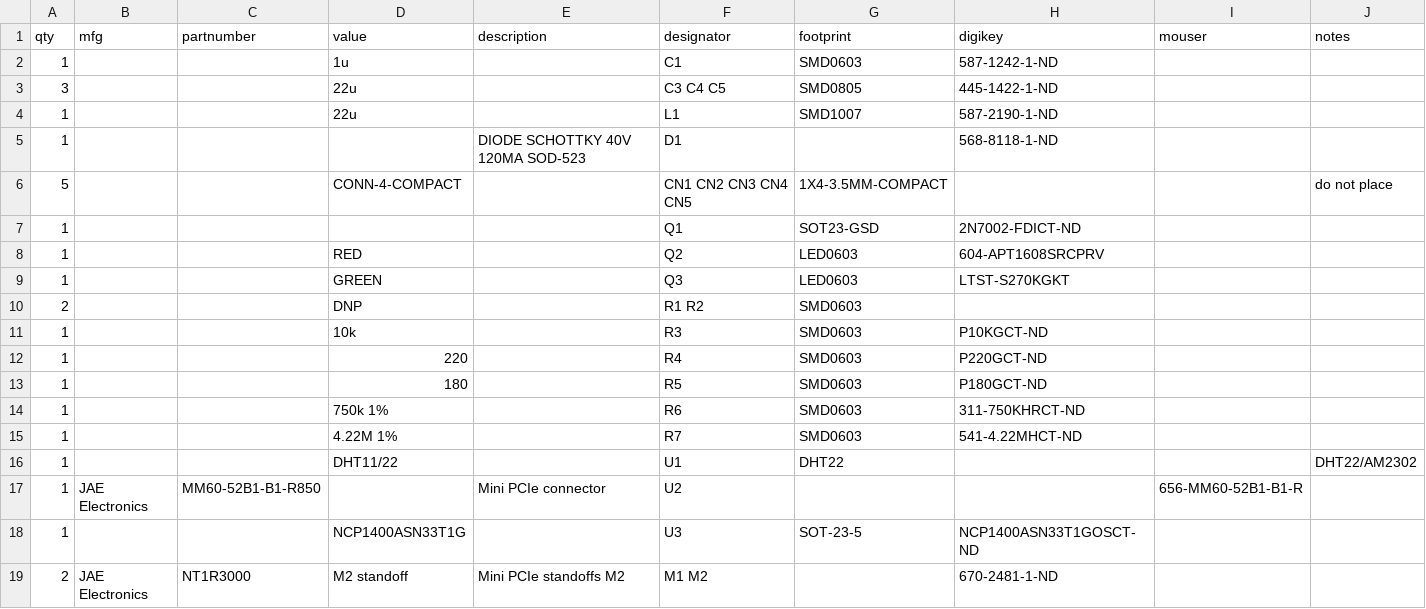
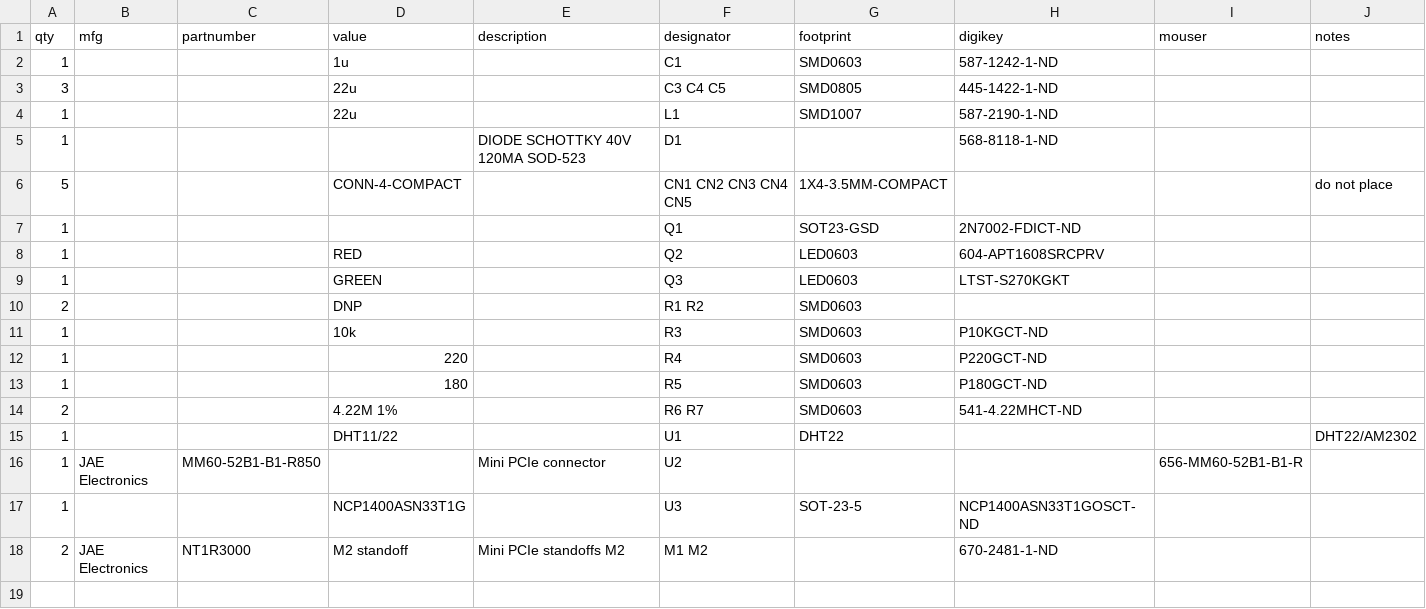
Before and after one commit to muffinator/th12-eagle, a CSV file: th12.csv, drawn as a sheet.

Commit message:
update values for cell divider

```diff
--- a/th12.csv
+++ b/th12.csv
@@ -13,4 +13,3 @@ qty,mfg,partnumber,value,description,designator,footprint,digikey,mouser,notes
 1,,,180,,R5,SMD0603,P180GCT-ND,,
-1,,,"750k 1%",,R6,SMD0603,311-750KHRCT-ND,,
-1,,,"4.22M 1%",,R7,SMD0603,541-4.22MHCT-ND,,
+2,,,"4.22M 1%",,R6 R7,SMD0603,541-4.22MHCT-ND,,
 1,,,DHT11/22,,U1,DHT22,,,DHT22/AM2302
```
Also changed, not shown: 2 other files.
